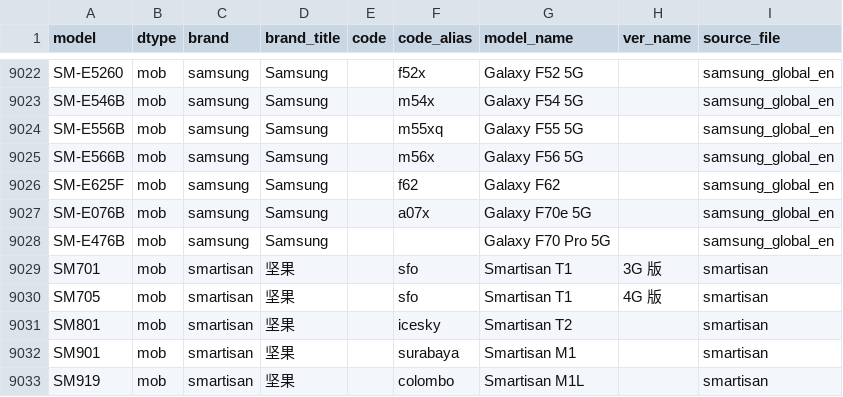
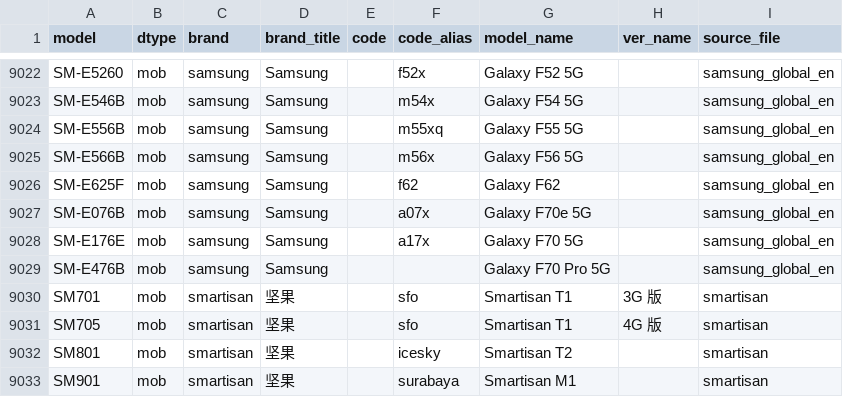
Before and after one commit to KHwang9883/MobileModels-csv, a CSV file: models.csv, drawn as a sheet; only a part is shown, gaps mark what is left out; the shorter side is filled out with more unchanged rows; the diff names each change by its address in the sheet, - before the commit and + after, or states it on an @@ line.

Commit message:
Sync with MobileModels 15f2c05728d890d05498eabc19bf9fa74cb4785d

```diff
--- a/models.csv
+++ b/models.csv
+row 9028: SM-E176E | mob | samsung | Samsung |  | a17x | Galaxy F70 5G |  | samsung_global_en
```
Also changed, not shown: 1 other file.
